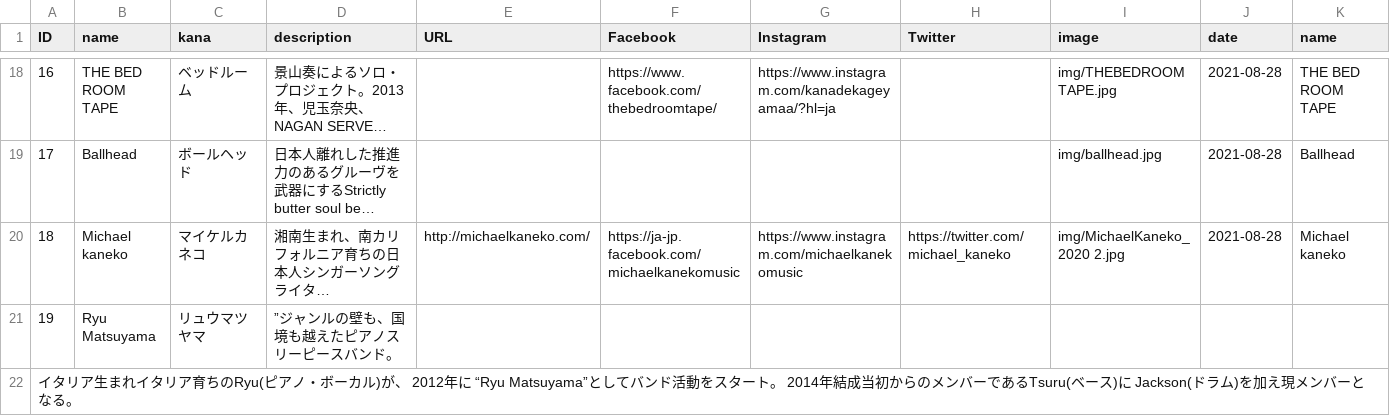
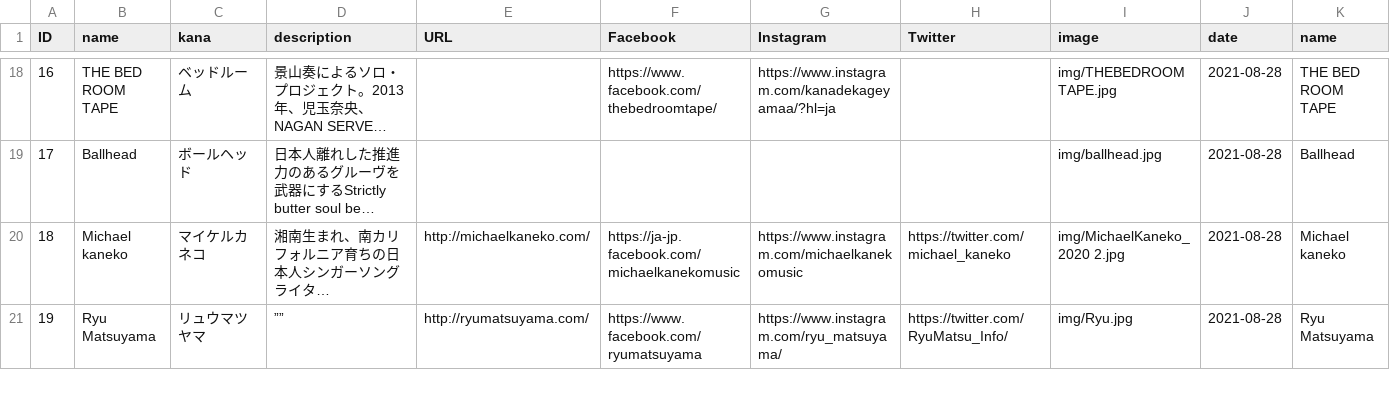
Before and after one commit to shirayamamusicvillage/shirayamamusicvillage.github.io, a CSV file: csv/artists.csv, drawn as a sheet; only a part is shown, gaps mark what is left out; long unchanged cells end in …; the diff covers the shown part only; the diff names each change by its address in the sheet, - before the commit and + after, or states it on an @@ line.

Commit message:
Update artists.csv

```diff
--- a/csv/artists.csv
+++ b/csv/artists.csv
-D21 (description): ”ジャンルの壁も、国境も越えたピアノスリーピースバンド。
+D21 (description): ””
-E21 (URL): (empty)
+E21 (URL): http://ryumatsuyama.com/
-F21 (Facebook): (empty)
+F21 (Facebook): https://www.facebook.com/ryumatsuyama
-G21 (Instagram): (empty)
+G21 (Instagram): https://www.instagram.com/ryu_matsuyama/
-H21 (Twitter): (empty)
+H21 (Twitter): https://twitter.com/RyuMatsu_Info/
-I21 (image): (empty)
+I21 (image): img/Ryu.jpg
-J21 (date): (empty)
+J21 (date): 2021-08-28
-K21 (name): (empty)
+K21 (name): Ryu Matsuyama
-row 22: イタリア生まれイタリア育ちのRyu(ピアノ・ボーカル)が、 2012年に “Ryu Matsuyama”としてバンド活動をスタート。 2014年結成当初からのメンバーであるTsuru(ベース)に Jackson(ドラム)を加え現メンバーとなる。
```
Also changed, not shown: 2 removed rows elsewhere in this file.
